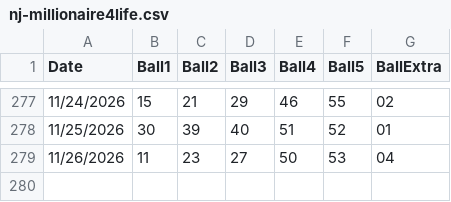
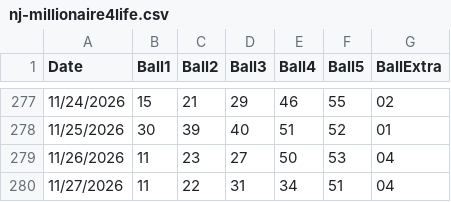
Before and after one commit to Sageth/LotteryML, a CSV file: NJ_Millionaire4Life/source/nj-millionaire4life.csv, drawn as a sheet; only a part is shown, gaps mark what is left out.

```diff
--- a/NJ_Millionaire4Life/source/nj-millionaire4life.csv
+++ b/NJ_Millionaire4Life/source/nj-millionaire4life.csv
@@ -279 +279,2 @@ Date,Ball1,Ball2,Ball3,Ball4,Ball5,BallExtra
 11/26/2026,11,23,27,50,53,04
+11/27/2026,11,22,31,34,51,04
```
Also changed, not shown: 1 other file.
